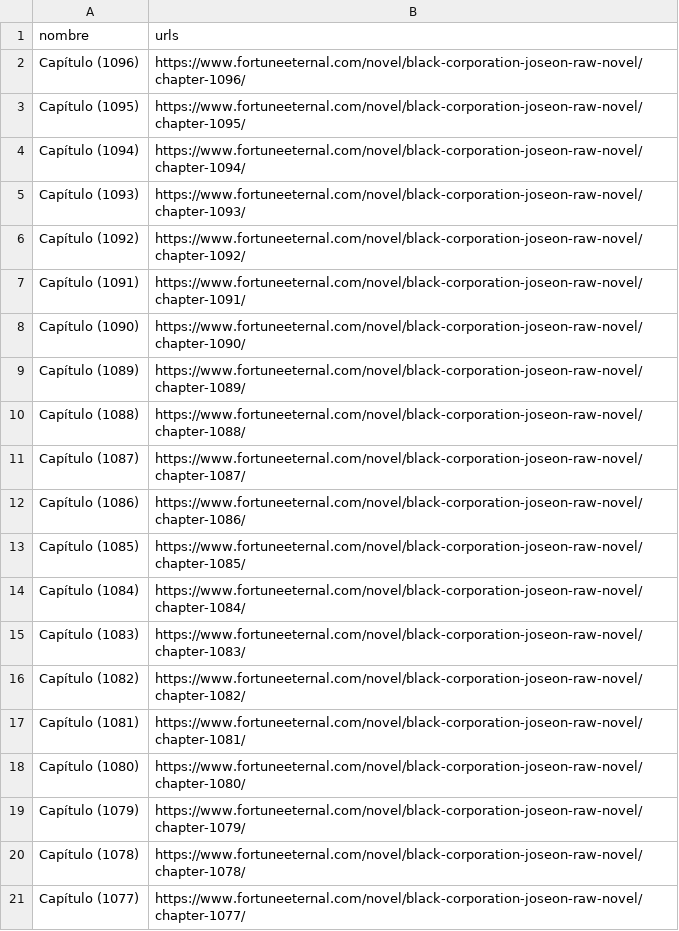
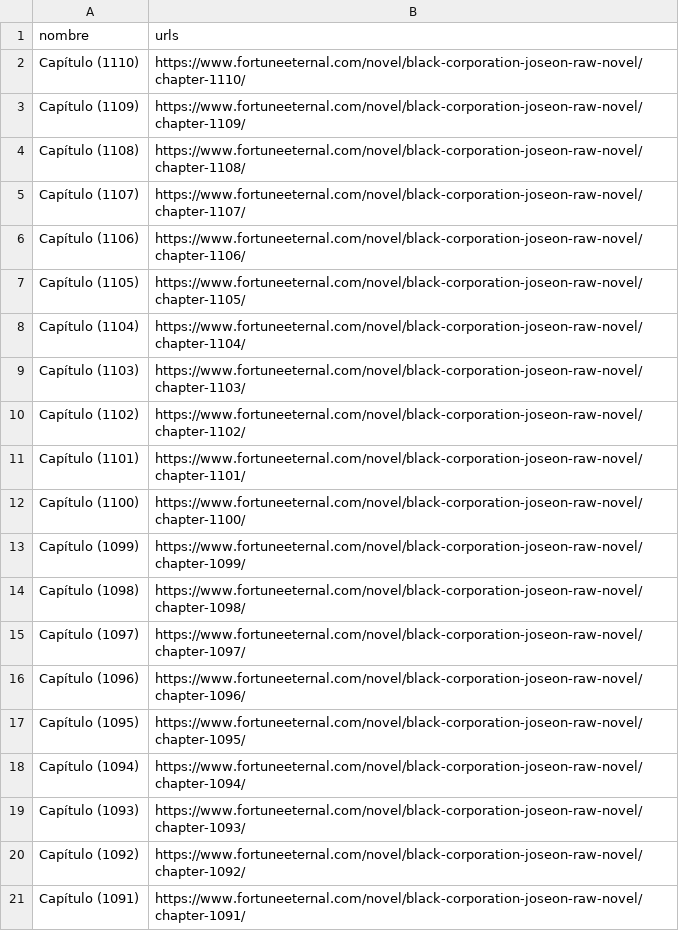
Before and after one commit to dvitev/novelasligeraswebscrapping, a CSV file: chapters/Black_Corporation_Joseon.csv, drawn as a sheet; only a part is shown; the shorter side is filled out with more unchanged rows; the diff names each change by its address in the sheet, - before the commit and + after, or states it on an @@ line.

Commit message:
actualizacion de codigos, actualizacion de novelas y adicion de nuevas novelas recopiladas

```diff
--- a/chapters/Black_Corporation_Joseon.csv
+++ b/chapters/Black_Corporation_Joseon.csv
+row 2: Capítulo (1110) | https://www.fortuneeternal.com/novel/black-corporation-joseon-raw-novel/chapter-1110/
+row 3: Capítulo (1109) | https://www.fortuneeternal.com/novel/black-corporation-joseon-raw-novel/chapter-1109/
+row 4: Capítulo (1108) | https://www.fortuneeternal.com/novel/black-corporation-joseon-raw-novel/chapter-1108/
+row 5: Capítulo (1107) | https://www.fortuneeternal.com/novel/black-corporation-joseon-raw-novel/chapter-1107/
+row 6: Capítulo (1106) | https://www.fortuneeternal.com/novel/black-corporation-joseon-raw-novel/chapter-1106/
+row 7: Capítulo (1105) | https://www.fortuneeternal.com/novel/black-corporation-joseon-raw-novel/chapter-1105/
+row 8: Capítulo (1104) | https://www.fortuneeternal.com/novel/black-corporation-joseon-raw-novel/chapter-1104/
+row 9: Capítulo (1103) | https://www.fortuneeternal.com/novel/black-corporation-joseon-raw-novel/chapter-1103/
+row 10: Capítulo (1102) | https://www.fortuneeternal.com/novel/black-corporation-joseon-raw-novel/chapter-1102/
+row 11: Capítulo (1101) | https://www.fortuneeternal.com/novel/black-corporation-joseon-raw-novel/chapter-1101/
+row 12: Capítulo (1100) | https://www.fortuneeternal.com/novel/black-corporation-joseon-raw-novel/chapter-1100/
+row 13: Capítulo (1099) | https://www.fortuneeternal.com/novel/black-corporation-joseon-raw-novel/chapter-1099/
+row 14: Capítulo (1098) | https://www.fortuneeternal.com/novel/black-corporation-joseon-raw-novel/chapter-1098/
+row 15: Capítulo (1097) | https://www.fortuneeternal.com/novel/black-corporation-joseon-raw-novel/chapter-1097/
```
Also changed, not shown: 20 other files.
